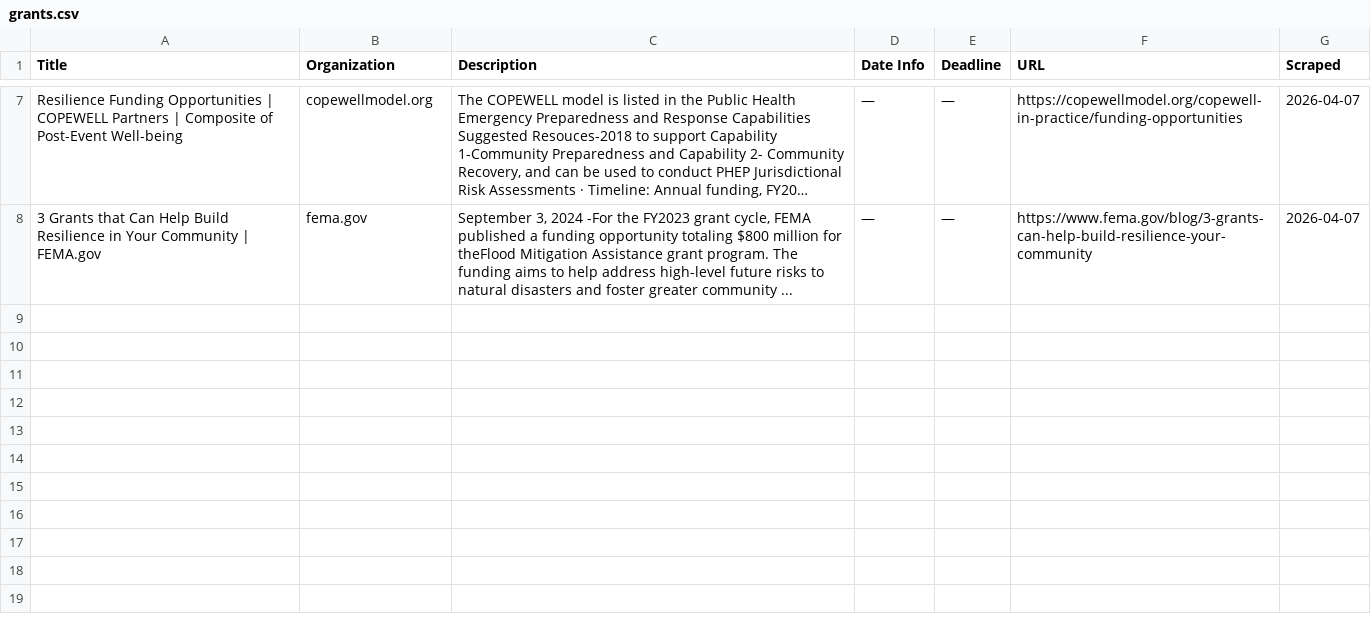
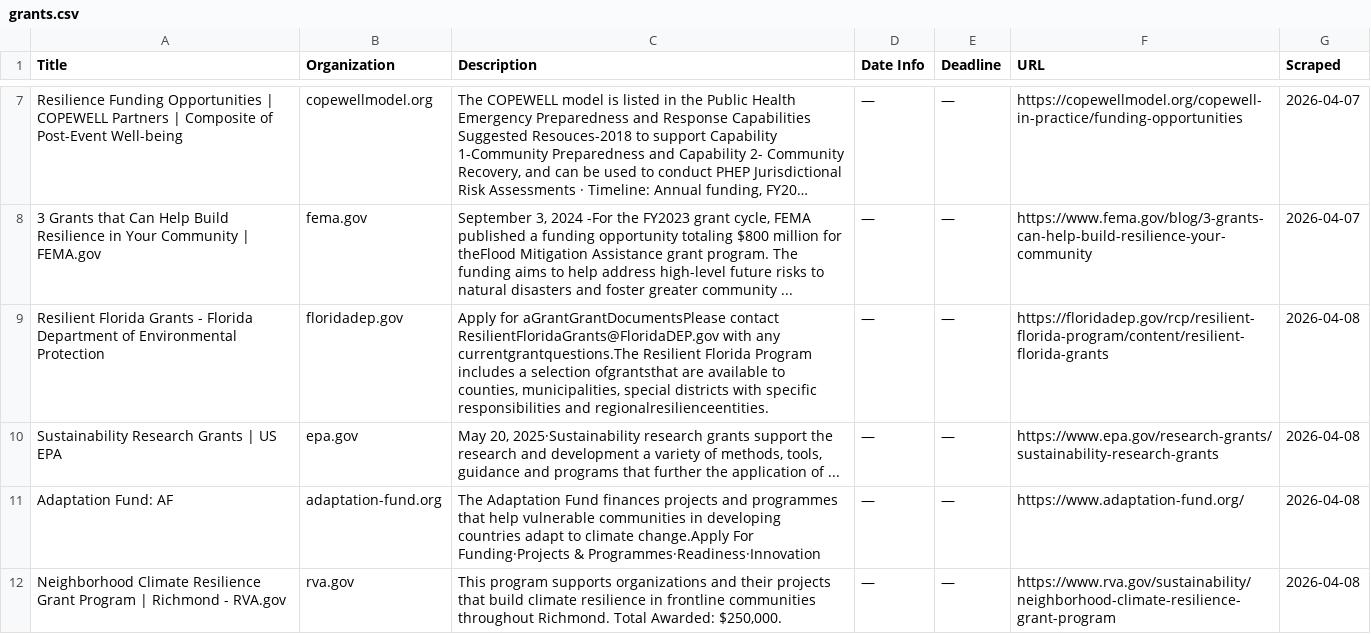
Before and after one commit to columbia-consulting/climate-cardinals-newsletter, a CSV file: weekly_data/grants.csv, drawn as a sheet; only a part is shown, gaps mark what is left out; long unchanged cells end in …; the diff names each change by its address in the sheet, - before the commit and + after, or states it on an @@ line.

```diff
--- a/weekly_data/grants.csv
+++ b/weekly_data/grants.csv
+row 9: Resilient Florida Grants - Florida Department of Environmental Protection | floridadep.gov | Apply for aGrantGrantDocumentsPlease contact ResilientFloridaGrants@FloridaDEP.gov with any currentgrantquestions.The Resilient Florida Program includes a selection ofgrantsthat are available to counties, municipalities, special districts with specific responsibilities and regionalresilienceentities. | — | — | https://floridadep.gov/rcp/resilient-florida-program/content/resilient-florida-grants | 2026-04-08
+row 10: Sustainability Research Grants | US EPA | epa.gov | May 20, 2025·Sustainability research grants support the research and development a variety of methods, tools, guidance and programs that further the application of ... | — | — | https://www.epa.gov/research-grants/sustainability-research-grants | 2026-04-08
+row 11: Adaptation Fund: AF | adaptation-fund.org | The Adaptation Fund finances projects and programmes that help vulnerable communities in developing countries adapt to climate change.Apply For Funding·Projects & Programmes·Readiness·Innovation | — | — | https://www.adaptation-fund.org/ | 2026-04-08
+row 12: Neighborhood Climate Resilience Grant Program | Richmond - RVA.gov | rva.gov | This program supports organizations and their projects that build climate resilience in frontline communities throughout Richmond. Total Awarded: $250,000. | — | — | https://www.rva.gov/sustainability/neighborhood-climate-resilience-grant-program | 2026-04-08
```
Also changed, not shown: weekly_data/csr_reports.csv, weekly_data/events.csv, 2 other files.
